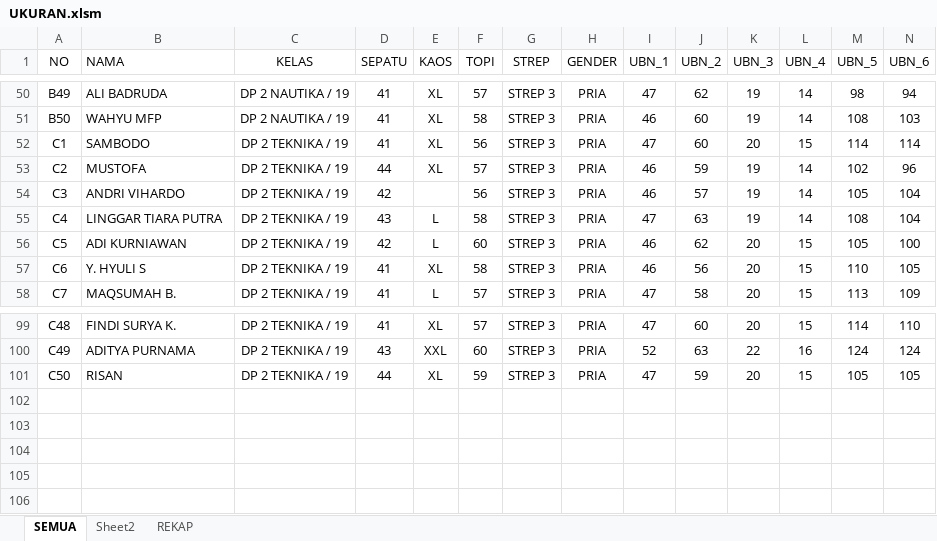
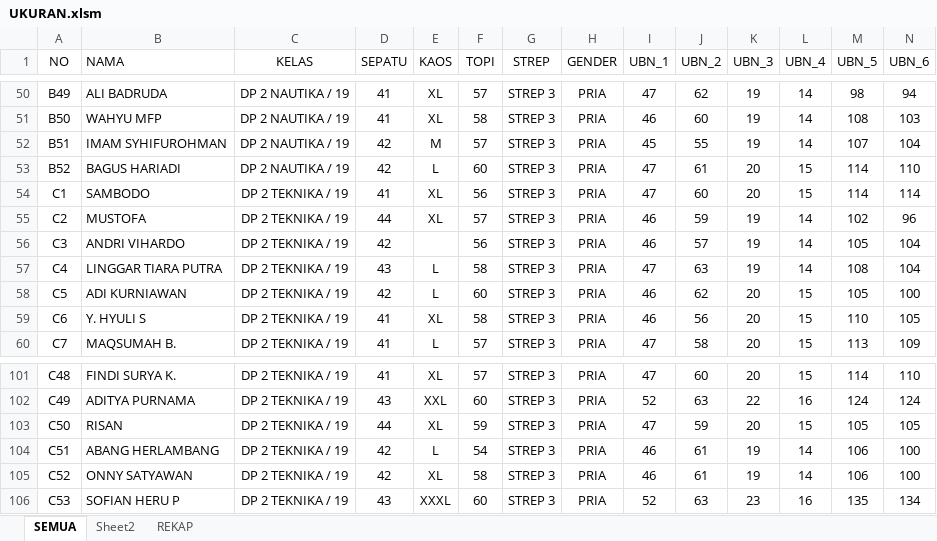
Before and after one commit to dedyhariadi/progress, an Excel workbook: 44. DP 2N19(K_1) 2T19(K_3)/UKURAN.xlsm, sheet SEMUA, drawn as a sheet; only a part is shown, gaps mark what is left out; values as stored, in another font and other column widths than the file's, no borders; table styles not drawn; rows hold the shown columns only; the diff names each change by its address in the sheet, - before the commit and + after, or states it on an @@ line.

```diff
--- a/44. DP 2N19(K_1) 2T19(K_3)/UKURAN.xlsm (sheet SEMUA)
+++ b/44. DP 2N19(K_1) 2T19(K_3)/UKURAN.xlsm (sheet SEMUA)
+row 52: B51 | IMAM SYHIFUROHMAN | DP 2 NAUTIKA / 19 | 42 | M | 57 | STREP 3 | PRIA | 45 | 55 | 19 | 14 | 107 | 104
+row 53: B52 | BAGUS HARIADI | DP 2 NAUTIKA / 19 | 42 | L | 60 | STREP 3 | PRIA | 47 | 61 | 20 | 15 | 114 | 110
+row 104: C51 | ABANG HERLAMBANG | DP 2 TEKNIKA / 19 | 42 | L | 54 | STREP 3 | PRIA | 46 | 61 | 19 | 14 | 106 | 100
+row 105: C52 | ONNY SATYAWAN | DP 2 TEKNIKA / 19 | 42 | XL | 58 | STREP 3 | PRIA | 46 | 61 | 19 | 14 | 106 | 100
+row 106: C53 | SOFIAN HERU P | DP 2 TEKNIKA / 19 | 43 | XXXL | 60 | STREP 3 | PRIA | 52 | 63 | 23 | 16 | 135 | 134
```
Also changed, not shown: 43. DP 3T28(K_6) 5N42(K_8) 5T42(K_9)/UKURAN.xlsm, 46. DP 3N35 (K_7)/UKURAN.xlsm, 9 other files.
